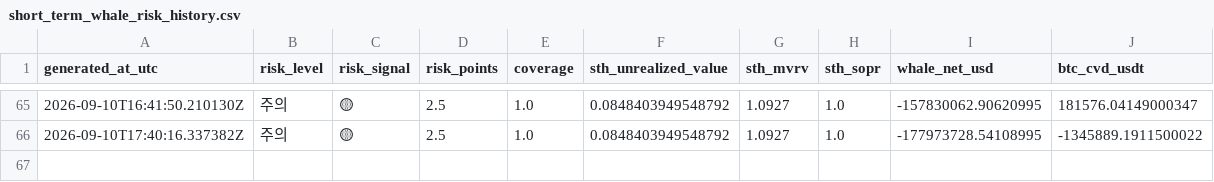
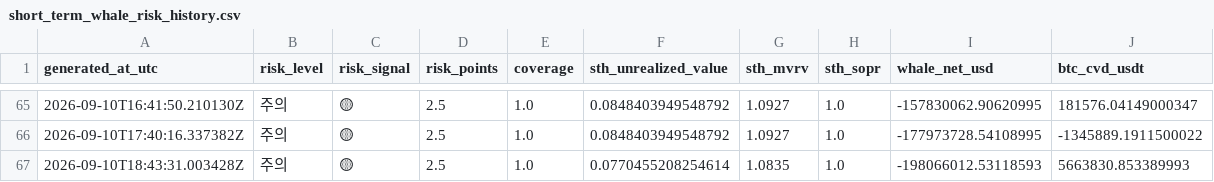
Before and after one commit to sovet12345688-debug/master-alt-cvd, a CSV file: onchain/data/short_term_whale_risk_history.csv, drawn as a sheet; only a part is shown, gaps mark what is left out.

Commit message:
data: refresh short-term whale profit-taking risk proxy

```diff
--- a/onchain/data/short_term_whale_risk_history.csv
+++ b/onchain/data/short_term_whale_risk_history.csv
@@ -66 +66,2 @@ generated_at_utc,risk_level,risk_signal,risk_points,coverage,sth_unrealized_valu
 2026-09-10T17:40:16.337382Z,주의,🟡,2.5,1.0,0.0848403949548792,1.0927,1.0,-177973728.54108995,-1345889.1911500022
+2026-09-10T18:43:31.003428Z,주의,🟡,2.5,1.0,0.0770455208254614,1.0835,1.0,-198066012.53118593,5663830.853389993
```
Also changed, not shown: 1 other file.
